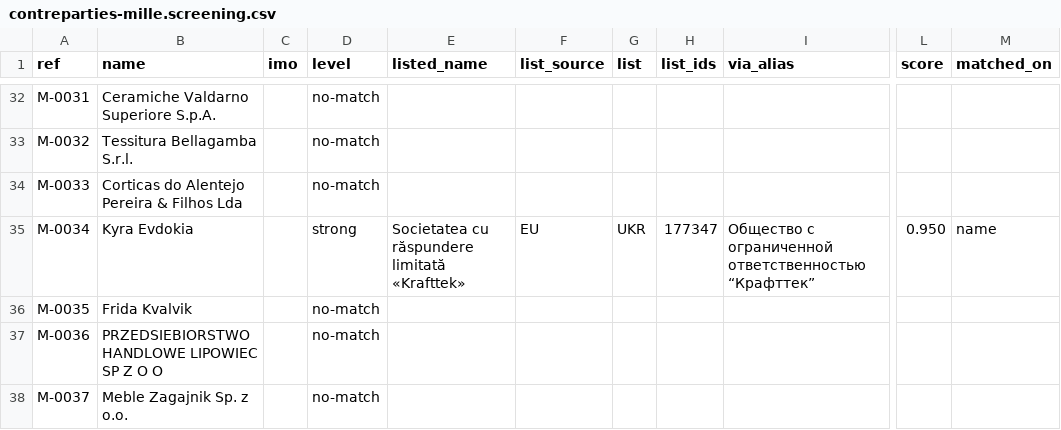
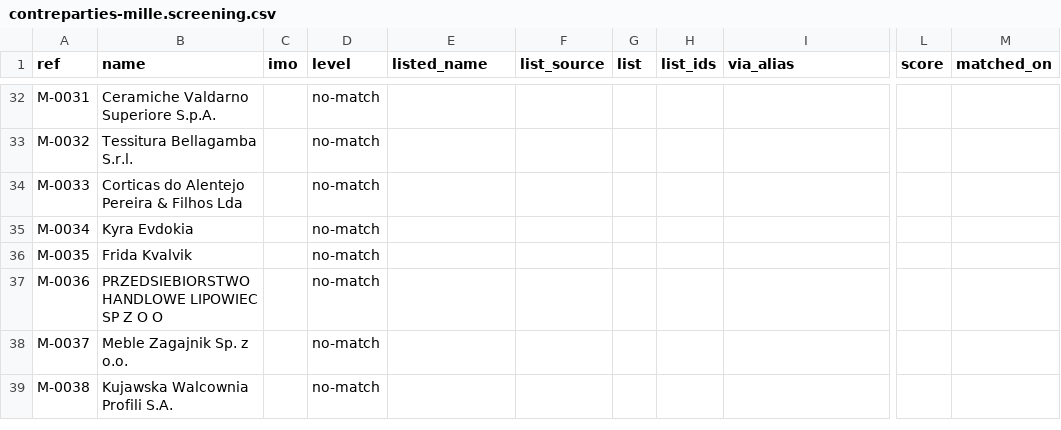
Before and after one commit to ArslaneSempai-ui/crusetra-screening, a CSV file: exemple/contreparties-mille.screening.csv, drawn as a sheet; only a part is shown, gaps mark what is left out; the shorter side is filled out with more unchanged rows; the diff covers the shown part only; the diff names each change by its address in the sheet, - before the commit and + after, or states it on an @@ line.

```diff
--- a/exemple/contreparties-mille.screening.csv
+++ b/exemple/contreparties-mille.screening.csv
-D35 (level): strong
+D35 (level): no-match
-E35 (listed_name): Societatea cu răspundere limitată «Krafttek»
+E35 (listed_name): (empty)
-F35 (list_source): EU
+F35 (list_source): (empty)
-G35 (list): UKR
+G35 (list): (empty)
-H35 (list_ids): 177347
+H35 (list_ids): (empty)
-I35 (via_alias): Общество с ограниченной ответственностью “Крафттек”
+I35 (via_alias): (empty)
-L35 (score): 0.950
+L35 (score): (empty)
-M35 (matched_on): name
+M35 (matched_on): (empty)
```
Also changed, not shown: 4 added rows and 91 edited cells elsewhere in this file, exemple/contreparties-exemple.screening.csv, 15 other files.
